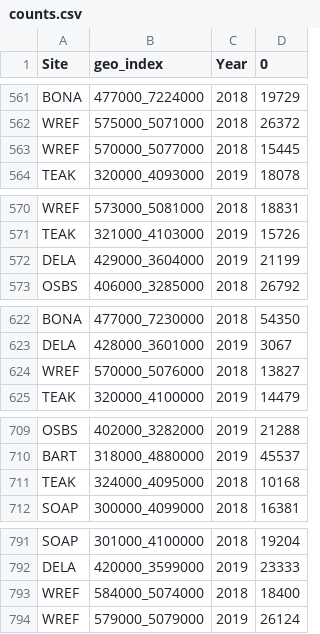
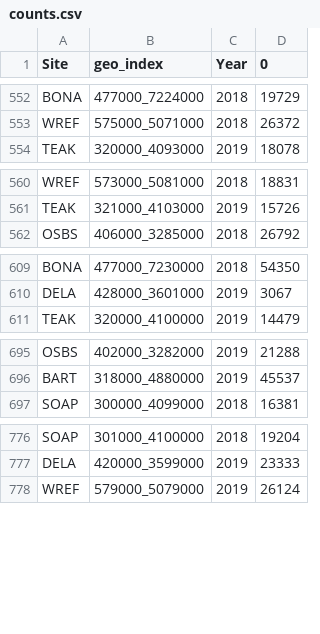
Before and after one commit to weecology/NEON_crown_maps, a CSV file: Figures/counts.csv, drawn as a sheet; only a part is shown, gaps mark what is left out; the diff covers the shown part only.

```diff
--- a/Figures/counts.csv
+++ b/Figures/counts.csv
@@ -562,3 +553,2 @@ BONA,477000_7224000,2018,19729
 WREF,575000_5071000,2018,26372
-WREF,570000_5077000,2018,15445
 TEAK,320000_4093000,2019,18078
@@ -571,3 +561,2 @@ WREF,573000_5081000,2018,18831
 TEAK,321000_4103000,2019,15726
-DELA,429000_3604000,2019,21199
 OSBS,406000_3285000,2018,26792
@@ -623,3 +610,2 @@ BONA,477000_7230000,2018,54350
 DELA,428000_3601000,2019,3067
-WREF,570000_5076000,2018,13827
 TEAK,320000_4100000,2019,14479
@@ -710,3 +696,2 @@ OSBS,402000_3282000,2019,21288
 BART,318000_4880000,2019,45537
-TEAK,324000_4095000,2018,10168
 SOAP,300000_4099000,2018,16381
@@ -792,3 +777,2 @@ SOAP,301000_4100000,2018,19204
 DELA,420000_3599000,2019,23333
-WREF,584000_5074000,2018,18400
 WREF,579000_5079000,2019,26124
```
Also changed, not shown: 27 removed rows and 1 edited cell elsewhere in this file, Figures/averages.csv, Figures/tile_averages.csv, 1 other file.
